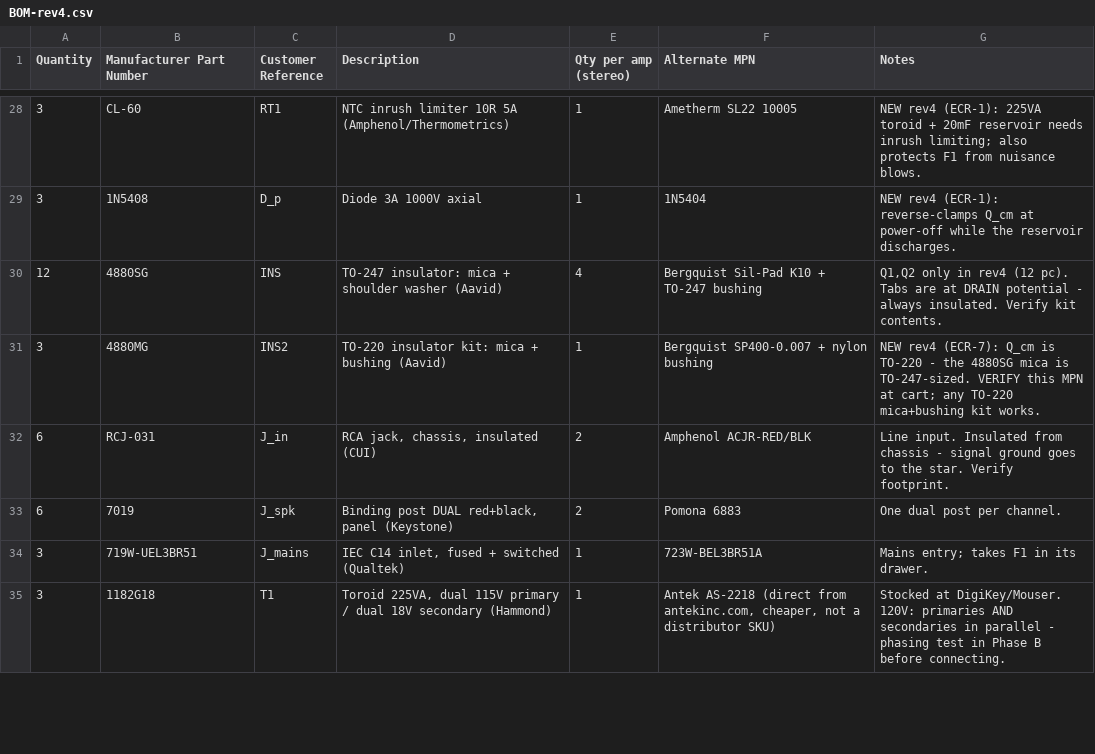
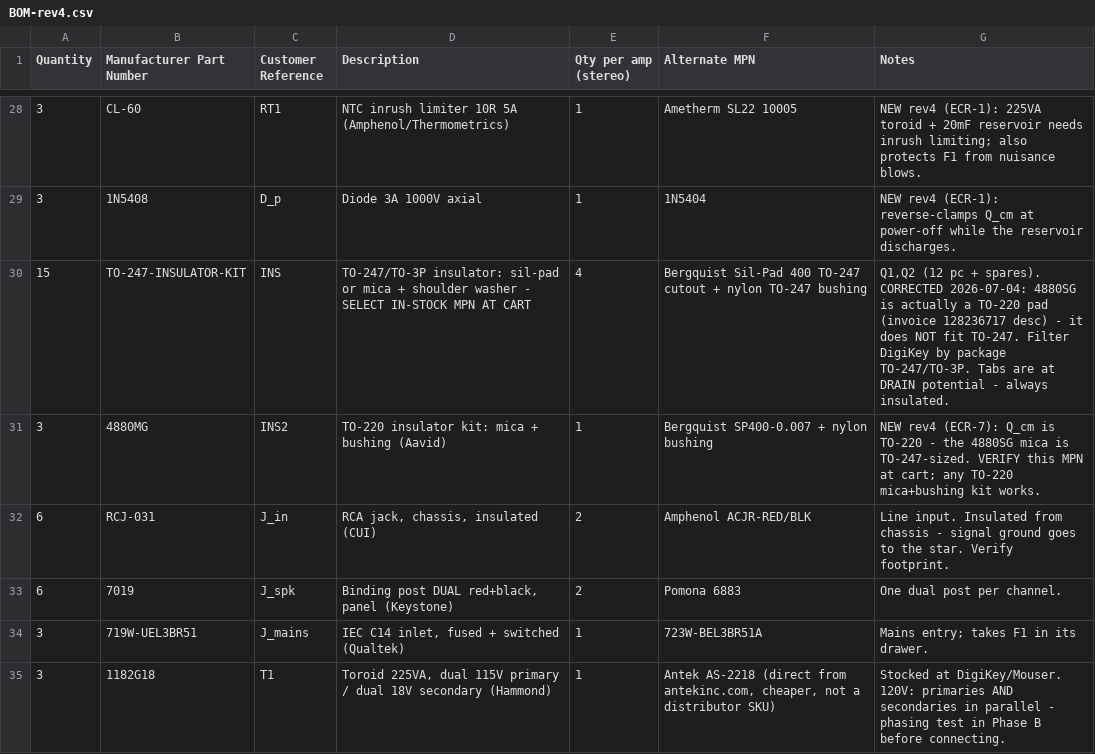
Before and after one commit to chiradip/sonus-minimal, a CSV file: docs/BOM-rev4.csv, drawn as a sheet; only a part is shown, gaps mark what is left out; removed rows and columns are numbered as before the commit, all else as after; the diff names each change by its address in the sheet, - before the commit and + after, or states it on an @@ line.

Commit message:
Audit of base-order invoice 128236717: log + 3 gaps found
- part_tracking: base order (rev-3, 26-Jun, $876.94) logged with
  substitutions noted (Vishay IRFP150PBF != IRFP150N; PNP300 R_s;
  TDK C_in); two-FET-type policy note added
- GAPS: zero TO-247 insulators on hand (4880SG proved to be TO-220 by
  invoice description - build blocker for Phase D), binding posts 4/6,
  toroids 2/3 pending confirmation
- BOM-rev4: INS line corrected - 4880SG unsuitable for TO-247, kit to
  be selected in-stock at cart

```diff
--- a/docs/BOM-rev4.csv
+++ b/docs/BOM-rev4.csv
-row 30: 12 | 4880SG | INS | TO-247 insulator: mica + shoulder washer (Aavid) | 4 | Bergquist Sil-Pad K10 + TO-247 bushing | Q1,Q2 only in rev4 (12 pc). Tabs are at DRAIN potential - always insulated. Verify kit contents.
+row 30: 15 | TO-247-INSULATOR-KIT | INS | TO-247/TO-3P insulator: sil-pad or mica + shoulder washer - SELECT IN-STOCK MPN AT CART | 4 | Bergquist Sil-Pad 400 TO-247 cutout + nylon TO-247 bushing | Q1,Q2 (12 pc + spares). CORRECTED 2026-07-04: 4880SG is actually a TO-220 pad (invoice 128236717 desc) - it does NOT fit TO-247. Filter DigiKey by package TO-247/TO-3P. Tabs are at DRAIN potential - always insulated.
```
Also changed, not shown: 1 other file.
